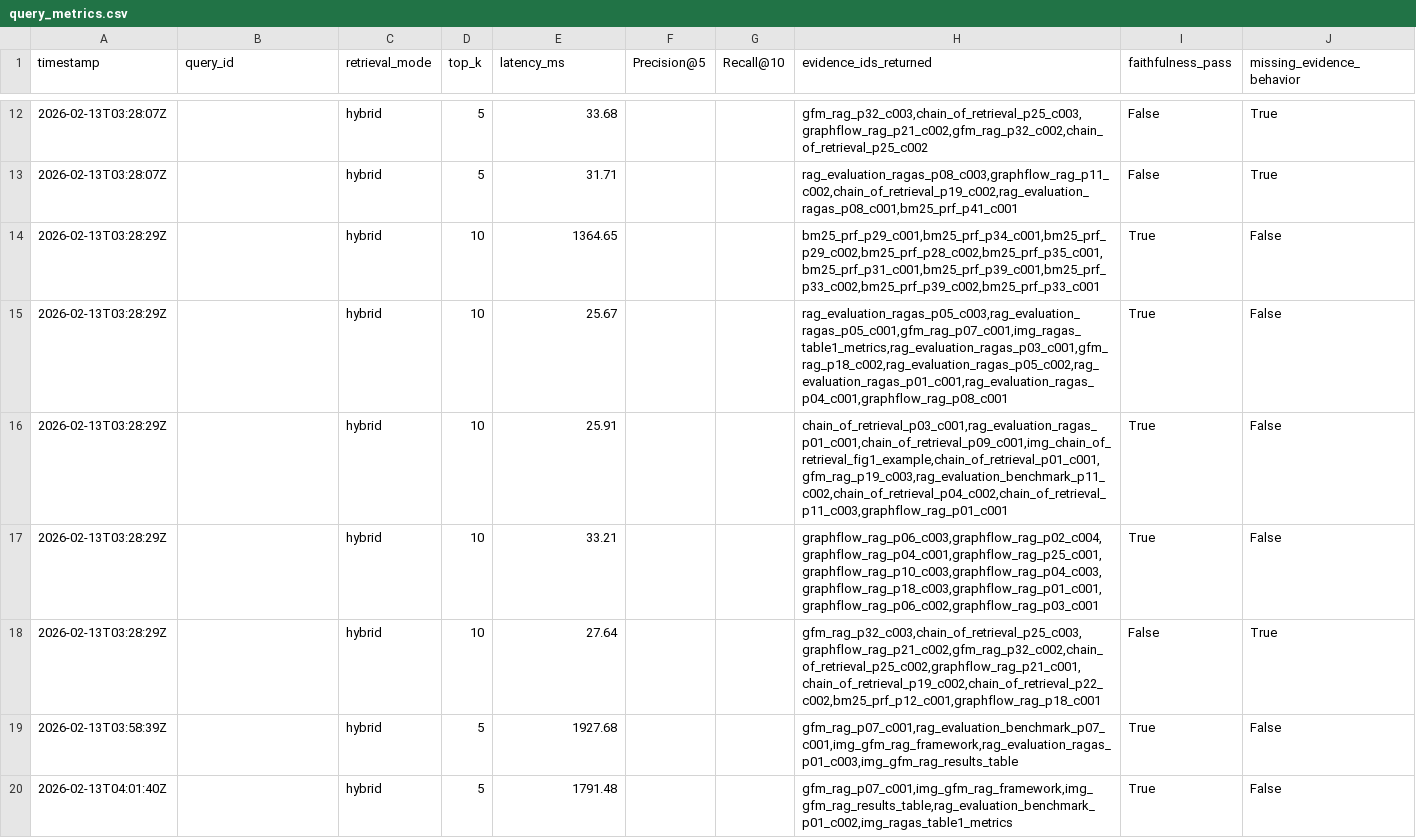
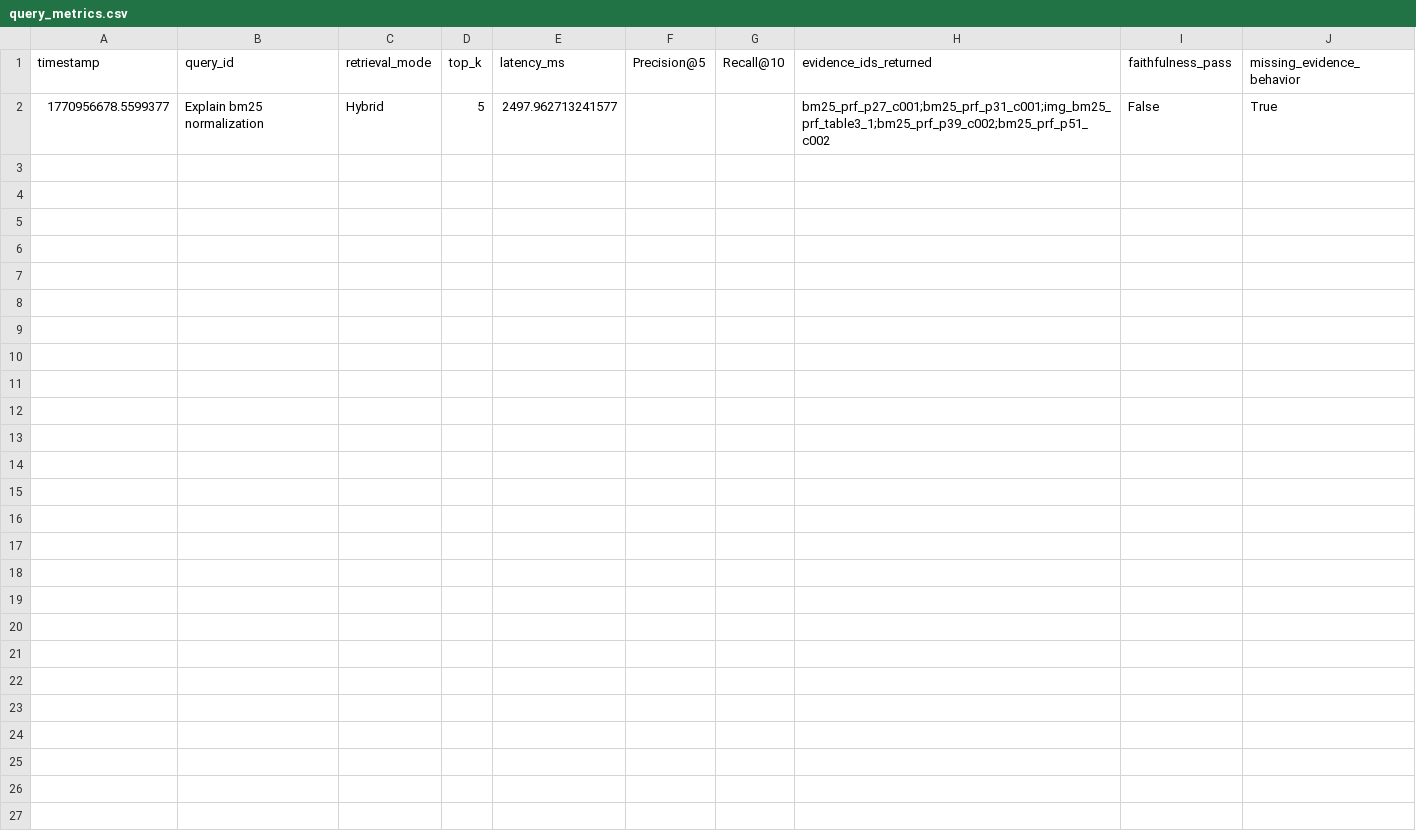
Before and after one commit to BigDataAnalytics-CS5542/CS_5542_Lab_4, a CSV file: logs/query_metrics.csv, drawn as a sheet; only a part is shown, gaps mark what is left out; removed rows and columns are numbered as before the commit, all else as after; the diff covers the shown part only; the diff names each change by its address in the sheet, - before the commit and + after, or states it on an @@ line.

Commit message:
Added retrieval selector

```diff
--- a/logs/query_metrics.csv
+++ b/logs/query_metrics.csv
-row 12: 2026-02-13T03:28:07Z |  | hybrid | 5 | 33.68 |  |  | gfm_rag_p32_c003,chain_of_retrieval_p25_c003,graphflow_rag_p21_c002,gfm_rag_p32_c002,chain_of_retrieval_p25_c002 | False | True
-row 13: 2026-02-13T03:28:07Z |  | hybrid | 5 | 31.71 |  |  | rag_evaluation_ragas_p08_c003,graphflow_rag_p11_c002,chain_of_retrieval_p19_c002,rag_evaluation_ragas_p08_c001,bm25_prf_p41_c001 | False | True
-row 14: 2026-02-13T03:28:29Z |  | hybrid | 10 | 1364.65 |  |  | bm25_prf_p29_c001,bm25_prf_p34_c001,bm25_prf_p29_c002,bm25_prf_p28_c002,bm25_prf_p35_c001,bm25_prf_p31_c001,bm25_prf_p39_c001,bm25_prf_p33_c002,bm25_prf_p39_c002,bm25_prf_p33_c001 | True | False
-row 15: 2026-02-13T03:28:29Z |  | hybrid | 10 | 25.67 |  |  | rag_evaluation_ragas_p05_c003,rag_evaluation_ragas_p05_c001,gfm_rag_p07_c001,img_ragas_table1_metrics,rag_evaluation_ragas_p03_c001,gfm_rag_p18_c002,rag_evaluation_ragas_p05_c002,rag_evaluation_ragas_p01_c001,rag_evaluation_ragas_p04_c001,graphflow_rag_p08_c001 | True | False
-row 16: 2026-02-13T03:28:29Z |  | hybrid | 10 | 25.91 |  |  | chain_of_retrieval_p03_c001,rag_evaluation_ragas_p01_c001,chain_of_retrieval_p09_c001,img_chain_of_retrieval_fig1_example,chain_of_retrieval_p01_c001,gfm_rag_p19_c003,rag_evaluation_benchmark_p11_c002,chain_of_retrieval_p04_c002,chain_of_retrieval_p11_c003,graphflow_rag_p01_c001 | True | False
-row 17: 2026-02-13T03:28:29Z |  | hybrid | 10 | 33.21 |  |  | graphflow_rag_p06_c003,graphflow_rag_p02_c004,graphflow_rag_p04_c001,graphflow_rag_p25_c001,graphflow_rag_p10_c003,graphflow_rag_p04_c003,graphflow_rag_p18_c003,graphflow_rag_p01_c001,graphflow_rag_p06_c002,graphflow_rag_p03_c001 | True | False
-row 18: 2026-02-13T03:28:29Z |  | hybrid | 10 | 27.64 |  |  | gfm_rag_p32_c003,chain_of_retrieval_p25_c003,graphflow_rag_p21_c002,gfm_rag_p32_c002,chain_of_retrieval_p25_c002,graphflow_rag_p21_c001,chain_of_retrieval_p19_c002,chain_of_retrieval_p22_c002,bm25_prf_p12_c001,graphflow_rag_p18_c001 | False | True
-row 19: 2026-02-13T03:58:39Z |  | hybrid | 5 | 1927.68 |  |  | gfm_rag_p07_c001,rag_evaluation_benchmark_p07_c001,img_gfm_rag_framework,rag_evaluation_ragas_p01_c003,img_gfm_rag_results_table | True | False
-row 20: 2026-02-13T04:01:40Z |  | hybrid | 5 | 1791.48 |  |  | gfm_rag_p07_c001,img_gfm_rag_framework,img_gfm_rag_results_table,rag_evaluation_benchmark_p01_c002,img_ragas_table1_metrics | True | False
+row 2: 1770956678.5599377 | Explain bm25 normalization | Hybrid | 5 | 2497.962713241577 |  |  | bm25_prf_p27_c001;bm25_prf_p31_c001;img_bm25_prf_table3_1;bm25_prf_p39_c002;bm25_prf_p51_c002 | False | True
```
Also changed, not shown: 10 removed rows elsewhere in this file, 7 other files.
